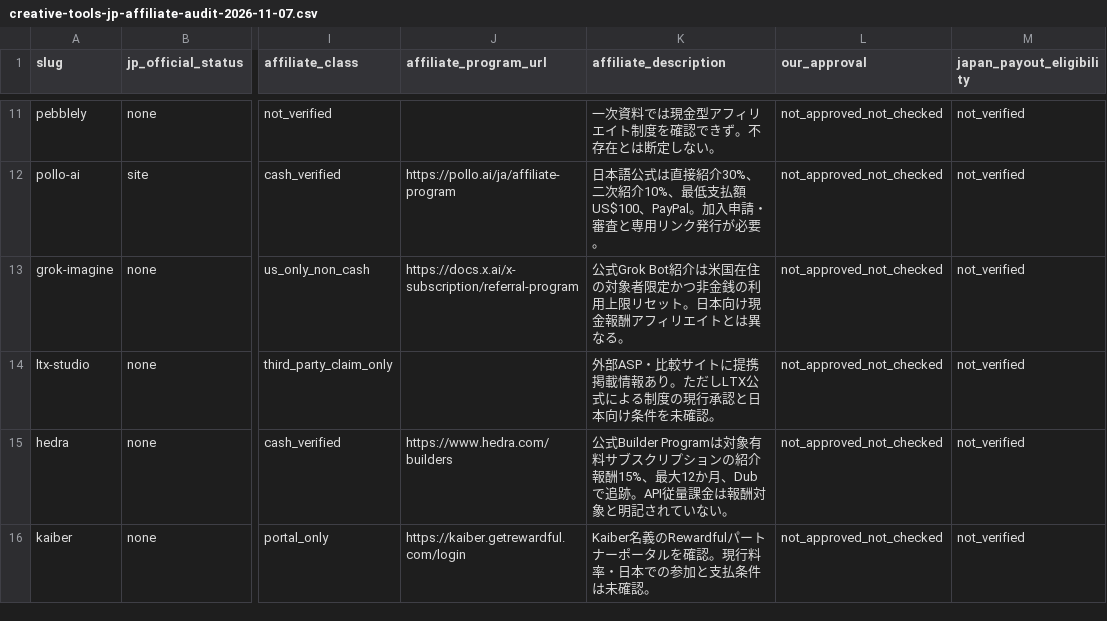
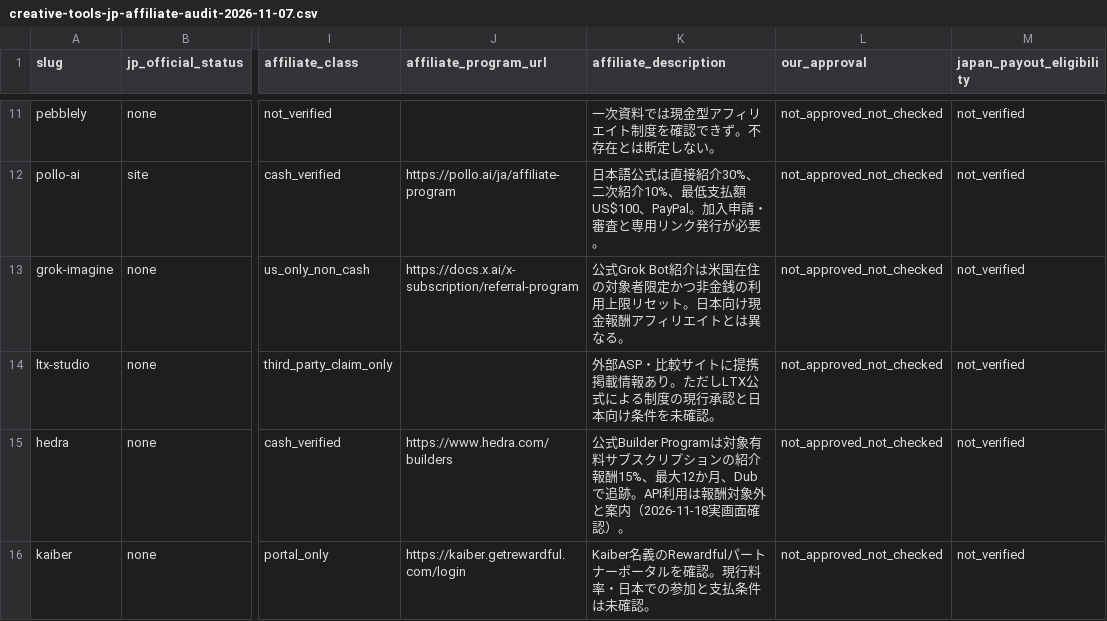
Before and after one commit to rookies2478/ai-creative-tools-db, a CSV file: docs/operations/creative-tools-jp-affiliate-audit-2026-11-07.csv, drawn as a sheet; only a part is shown, gaps mark what is left out; the diff names each change by its address in the sheet, - before the commit and + after, or states it on an @@ line.

```diff
--- a/docs/operations/creative-tools-jp-affiliate-audit-2026-11-07.csv
+++ b/docs/operations/creative-tools-jp-affiliate-audit-2026-11-07.csv
-K15 (affiliate_description): …追跡。API従量課金は報酬対象と明記されていない。
+K15 (affiliate_description): …追跡。API利用は報酬対象外と案内（2026-11-18実画面確認）。
```
Also changed, not shown: 6 other files.
